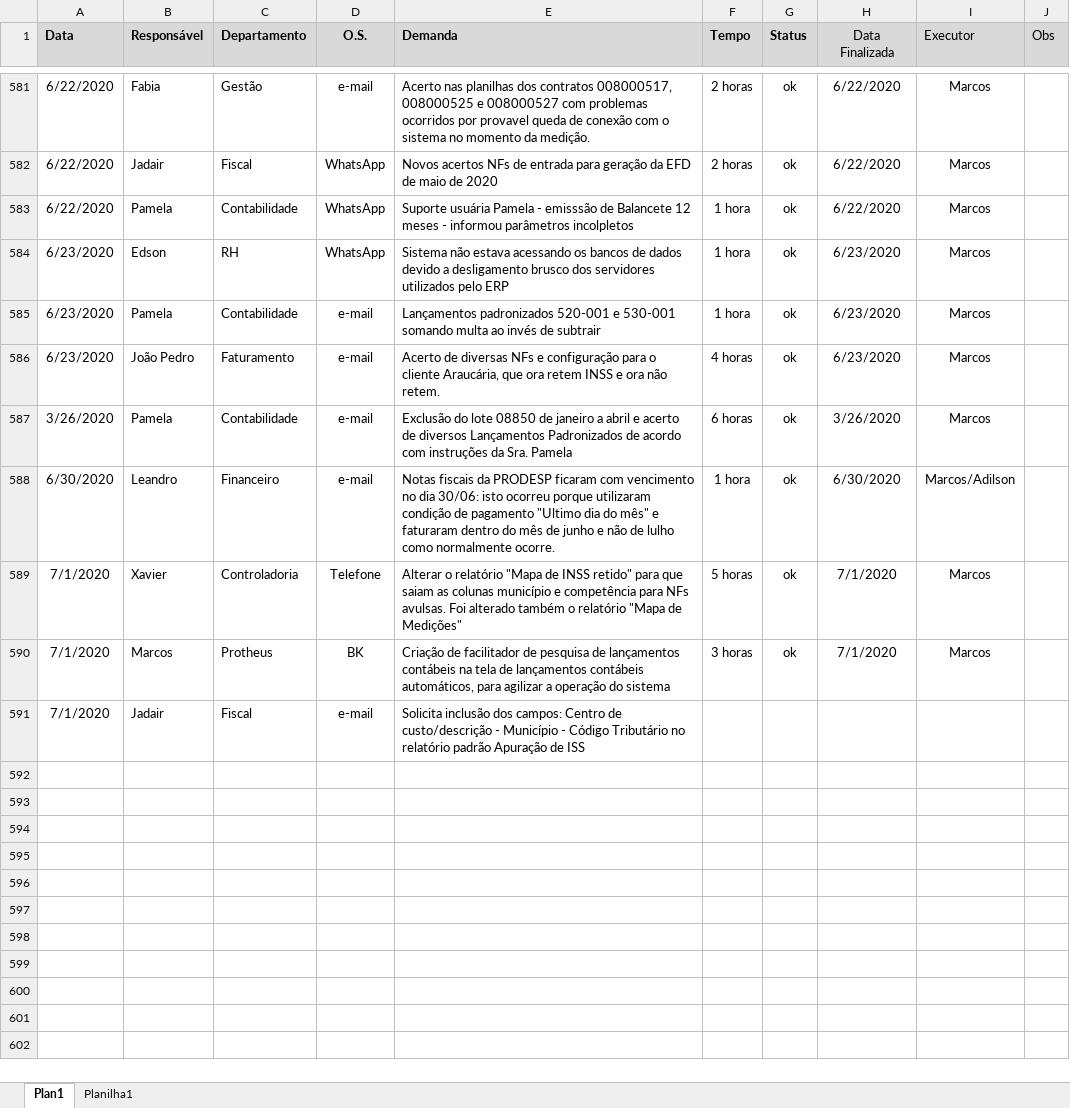
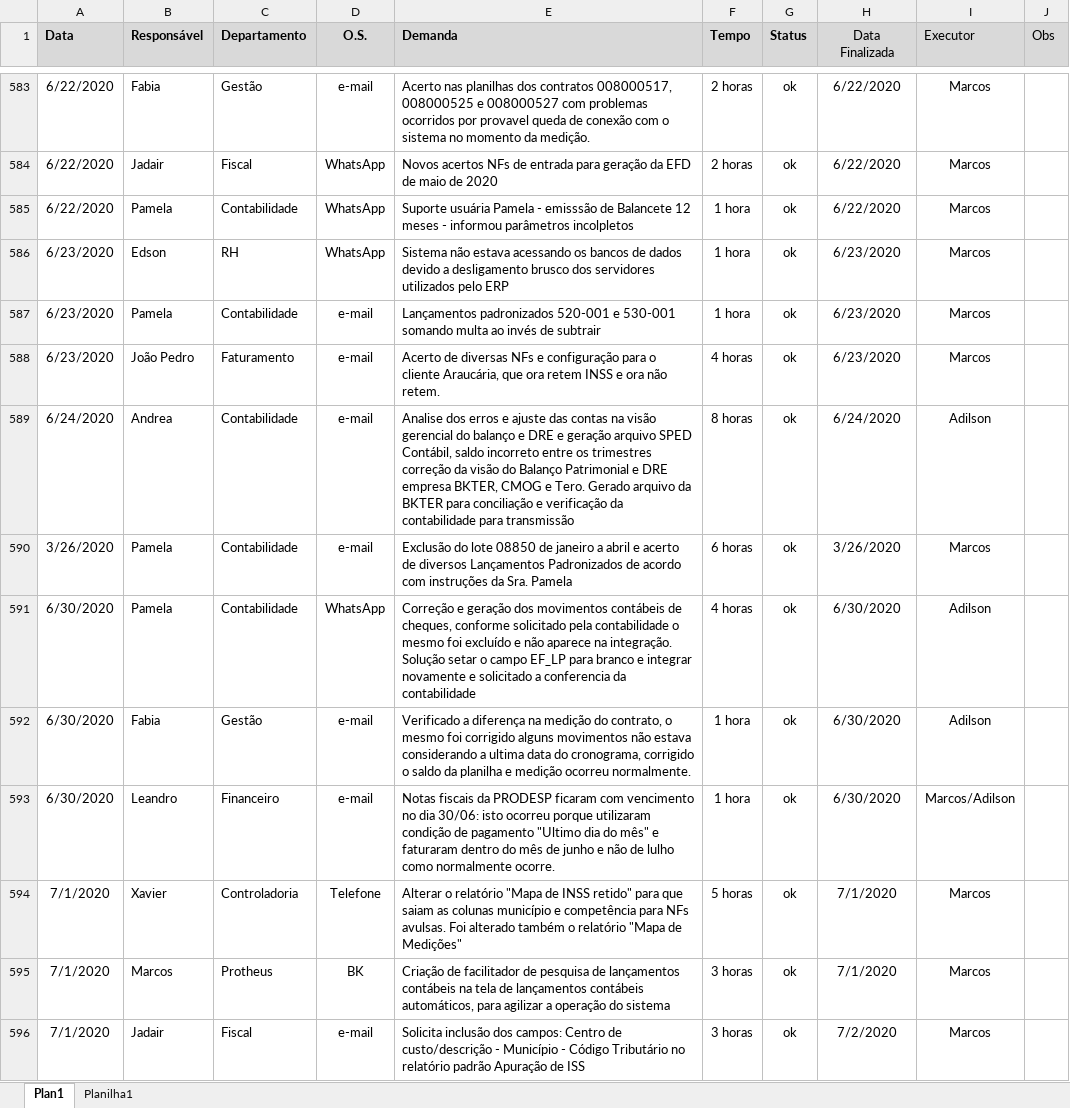
Before and after one commit to marcos-abrahao/bk, an Excel workbook: demanda_Siga _BK.xlsx, sheet Plan1, drawn as a sheet; only a part is shown, gaps mark what is left out; values as stored, in another font and other column widths than the file's, no borders; addresses are those after the commit; the diff covers the shown part only; the diff names each change by its address in the sheet, - before the commit and + after, or states it on an @@ line.

```diff
--- a/demanda_Siga _BK.xlsx (sheet Plan1)
+++ b/demanda_Siga _BK.xlsx (sheet Plan1)
+row 589: 6/24/2020 | Andrea | Contabilidade | e-mail | Analise dos erros e ajuste das contas na visão gerencial do balanço e DRE e geração arquivo SPED Contábil, saldo incorreto entre os trimestres correção da visão do Balanço Patrimonial e DRE empresa BKTER, CMOG e Tero. Gerado arquivo da BKTER para conciliação e verificação da contabilidade para transmissão | 8 horas | ok | 6/24/2020 | Adilson
+row 591: 6/30/2020 | Pamela | Contabilidade | WhatsApp | Correção e geração dos movimentos contábeis de cheques, conforme solicitado pela contabilidade o mesmo foi excluído e não aparece na integração. Solução setar o campo EF_LP para branco e integrar novamente e solicitado a conferencia da contabilidade | 4 horas | ok | 6/30/2020 | Adilson
+row 592: 6/30/2020 | Fabia | Gestão | e-mail | Verificado a diferença na medição do contrato, o mesmo foi corrigido alguns movimentos não estava considerando a ultima data do cronograma, corrigido o saldo da planilha e medição ocorreu normalmente. | 1 hora | ok | 6/30/2020 | Adilson
-F596 (Tempo): (empty)
+F596 (Tempo): 3 horas
-G596 (Status): (empty)
+G596 (Status): ok
-H596 (Data Finalizada): (empty)
+H596 (Data Finalizada): 7/2/2020
-I596 (Executor): (empty)
+I596 (Executor): Marcos
```
Also changed, not shown: 12 added rows, 2 removed rows and 4 edited cells elsewhere in this sheet, 5 other files.
